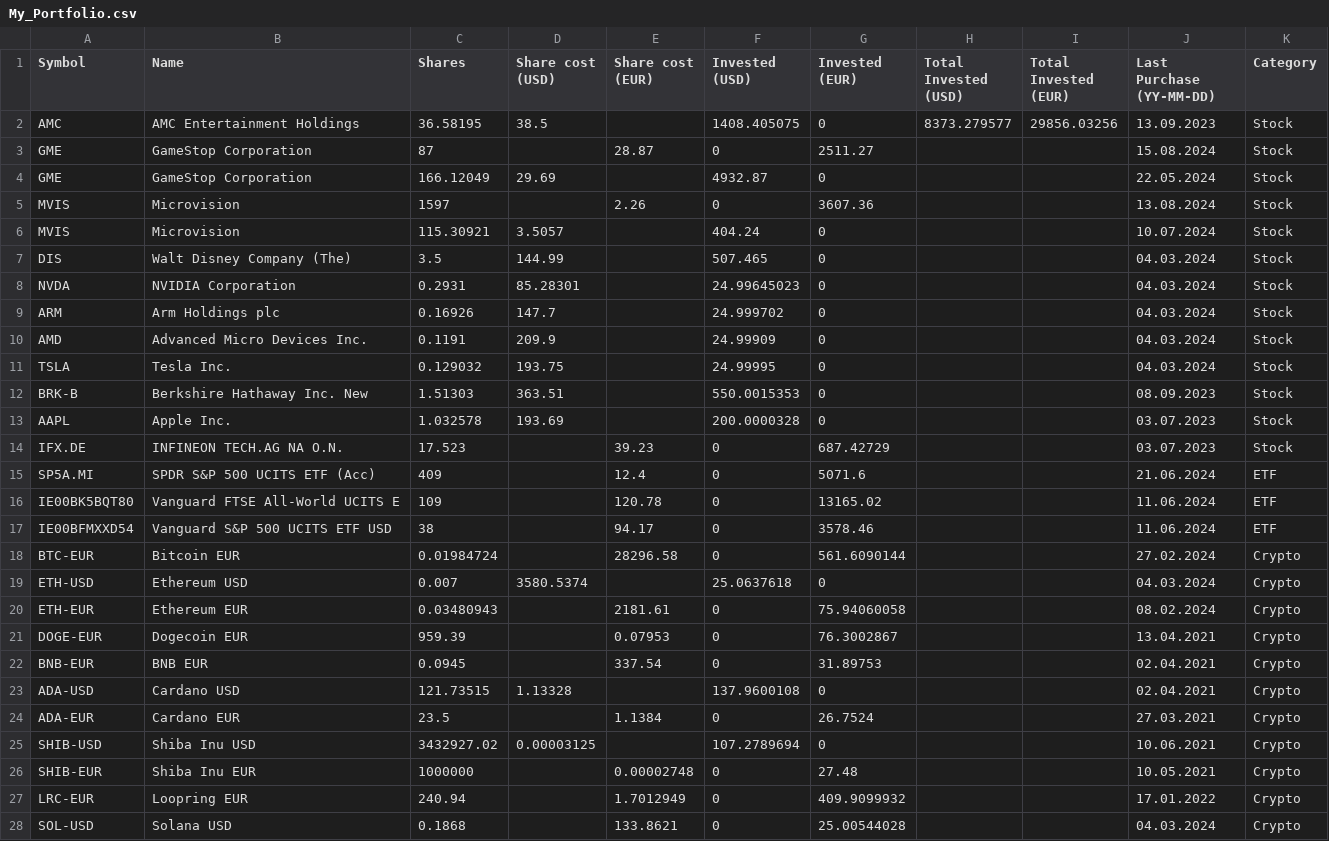
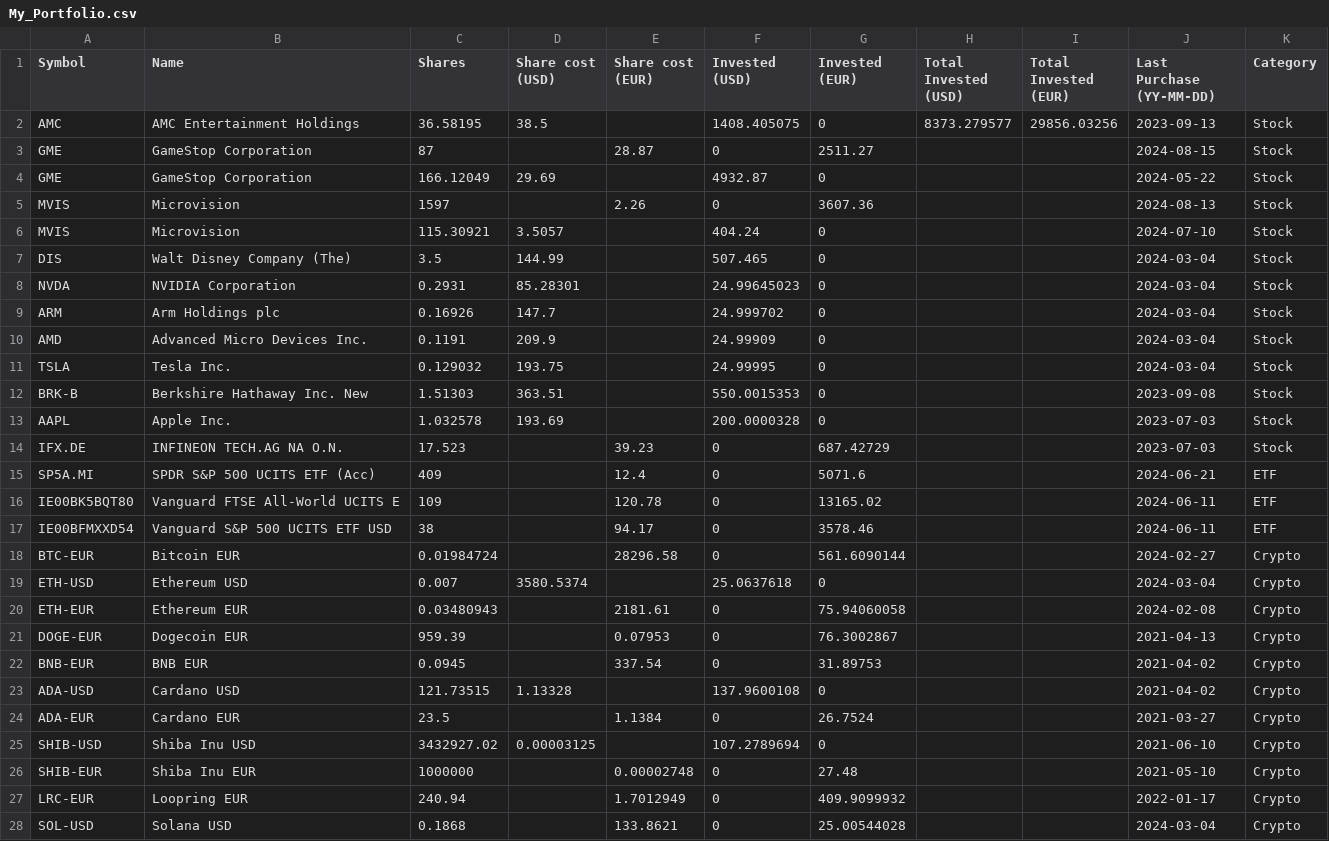
Before and after one commit to giuseppedavidde/Data_for_Analysis, a CSV file: My_Portfolio.csv, drawn as a sheet; only a part is shown; the diff covers the shown part only.

Commit message:
Updated Date Format Y-m-d

```diff
--- a/My_Portfolio.csv
+++ b/My_Portfolio.csv
@@ -1,28 +1,28 @@
 Symbol;Name;Shares;Share cost (USD);Share cost (EUR);Invested (USD);Invested (EUR);Total Invested (USD);Total Invested (EUR);Last Purchase (YY-MM-DD);Category
-AMC;AMC Entertainment Holdings;36.58195;38.5;;1408.405075;0;8373.279577;29856.03256;13.09.2023;Stock
-GME;GameStop Corporation;87;;28.87;0;2511.27;;;15.08.2024;Stock
-GME;GameStop Corporation;166.12049;29.69;;4932.87;0;;;22.05.2024;Stock
-MVIS;Microvision;1597;;2.26;0;3607.36;;;13.08.2024;Stock
-MVIS;Microvision;115.30921;3.5057;;404.24;0;;;10.07.2024;Stock
-DIS;Walt Disney Company (The);3.5;144.99;;507.465;0;;;04.03.2024;Stock
-NVDA;NVIDIA Corporation;0.2931;85.28301;;24.99645023;0;;;04.03.2024;Stock
-ARM;Arm Holdings plc;0.16926;147.7;;24.999702;0;;;04.03.2024;Stock
-AMD;Advanced Micro Devices Inc.;0.1191;209.9;;24.99909;0;;;04.03.2024;Stock
-TSLA;Tesla Inc.;0.129032;193.75;;24.99995;0;;;04.03.2024;Stock
-BRK-B;Berkshire Hathaway Inc. New;1.51303;363.51;;550.0015353;0;;;08.09.2023;Stock
-AAPL;Apple Inc.;1.032578;193.69;;200.0000328;0;;;03.07.2023;Stock
-IFX.DE;INFINEON TECH.AG NA O.N.;17.523;;39.23;0;687.42729;;;03.07.2023;Stock
-SP5A.MI;SPDR S&P 500 UCITS ETF (Acc);409;;12.4;0;5071.6;;;21.06.2024;ETF
-IE00BK5BQT80;Vanguard FTSE All-World UCITS E;109;;120.78;0;13165.02;;;11.06.2024;ETF
-IE00BFMXXD54;Vanguard S&P 500 UCITS ETF USD;38;;94.17;0;3578.46;;;11.06.2024;ETF
-BTC-EUR;Bitcoin EUR;0.01984724;;28296.58;0;561.6090144;;;27.02.2024;Crypto
-ETH-USD;Ethereum USD;0.007;3580.5374;;25.0637618;0;;;04.03.2024;Crypto
-ETH-EUR;Ethereum EUR;0.03480943;;2181.61;0;75.94060058;;;08.02.2024;Crypto
-DOGE-EUR;Dogecoin EUR;959.39;;0.07953;0;76.3002867;;;13.04.2021;Crypto
-BNB-EUR;BNB EUR;0.0945;;337.54;0;31.89753;;;02.04.2021;Crypto
-ADA-USD;Cardano USD;121.73515;1.13328;;137.9600108;0;;;02.04.2021;Crypto
-ADA-EUR;Cardano EUR;23.5;;1.1384;0;26.7524;;;27.03.2021;Crypto
-SHIB-USD;Shiba Inu USD;3432927.02;0.00003125;;107.2789694;0;;;10.06.2021;Crypto
-SHIB-EUR;Shiba Inu EUR;1000000;;0.00002748;0;27.48;;;10.05.2021;Crypto
-LRC-EUR;Loopring EUR;240.94;;1.7012949;0;409.9099932;;;17.01.2022;Crypto
-SOL-USD;Solana USD;0.1868;;133.8621;0;25.00544028;;;04.03.2024;Crypto
+AMC;AMC Entertainment Holdings;36.58195;38.5;;1408.405075;0;8373.279577;29856.03256;2023-09-13;Stock
+GME;GameStop Corporation;87;;28.87;0;2511.27;;;2024-08-15;Stock
+GME;GameStop Corporation;166.12049;29.69;;4932.87;0;;;2024-05-22;Stock
+MVIS;Microvision;1597;;2.26;0;3607.36;;;2024-08-13;Stock
+MVIS;Microvision;115.30921;3.5057;;404.24;0;;;2024-07-10;Stock
+DIS;Walt Disney Company (The);3.5;144.99;;507.465;0;;;2024-03-04;Stock
+NVDA;NVIDIA Corporation;0.2931;85.28301;;24.99645023;0;;;2024-03-04;Stock
+ARM;Arm Holdings plc;0.16926;147.7;;24.999702;0;;;2024-03-04;Stock
+AMD;Advanced Micro Devices Inc.;0.1191;209.9;;24.99909;0;;;2024-03-04;Stock
+TSLA;Tesla Inc.;0.129032;193.75;;24.99995;0;;;2024-03-04;Stock
+BRK-B;Berkshire Hathaway Inc. New;1.51303;363.51;;550.0015353;0;;;2023-09-08;Stock
+AAPL;Apple Inc.;1.032578;193.69;;200.0000328;0;;;2023-07-03;Stock
+IFX.DE;INFINEON TECH.AG NA O.N.;17.523;;39.23;0;687.42729;;;2023-07-03;Stock
+SP5A.MI;SPDR S&P 500 UCITS ETF (Acc);409;;12.4;0;5071.6;;;2024-06-21;ETF
+IE00BK5BQT80;Vanguard FTSE All-World UCITS E;109;;120.78;0;13165.02;;;2024-06-11;ETF
+IE00BFMXXD54;Vanguard S&P 500 UCITS ETF USD;38;;94.17;0;3578.46;;;2024-06-11;ETF
+BTC-EUR;Bitcoin EUR;0.01984724;;28296.58;0;561.6090144;;;2024-02-27;Crypto
+ETH-USD;Ethereum USD;0.007;3580.5374;;25.0637618;0;;;2024-03-04;Crypto
+ETH-EUR;Ethereum EUR;0.03480943;;2181.61;0;75.94060058;;;2024-02-08;Crypto
+DOGE-EUR;Dogecoin EUR;959.39;;0.07953;0;76.3002867;;;2021-04-13;Crypto
+BNB-EUR;BNB EUR;0.0945;;337.54;0;31.89753;;;2021-04-02;Crypto
+ADA-USD;Cardano USD;121.73515;1.13328;;137.9600108;0;;;2021-04-02;Crypto
+ADA-EUR;Cardano EUR;23.5;;1.1384;0;26.7524;;;2021-03-27;Crypto
+SHIB-USD;Shiba Inu USD;3432927.02;0.00003125;;107.2789694;0;;;2021-06-10;Crypto
+SHIB-EUR;Shiba Inu EUR;1000000;;0.00002748;0;27.48;;;2021-05-10;Crypto
+LRC-EUR;Loopring EUR;240.94;;1.7012949;0;409.9099932;;;2022-01-17;Crypto
+SOL-USD;Solana USD;0.1868;;133.8621;0;25.00544028;;;2024-03-04;Crypto
```
Also changed, not shown: 1 edited cell elsewhere in this file.
